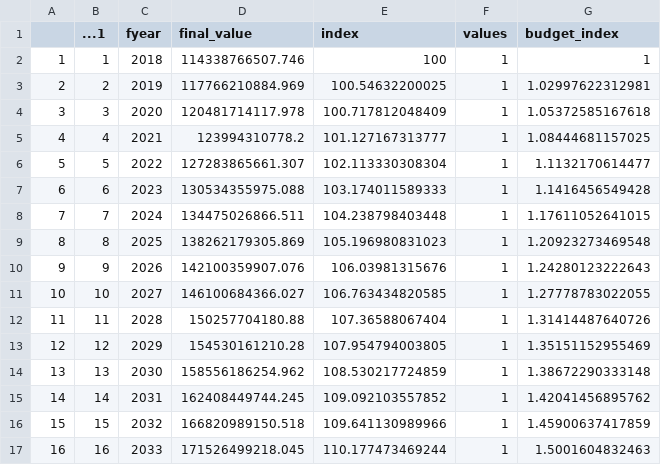
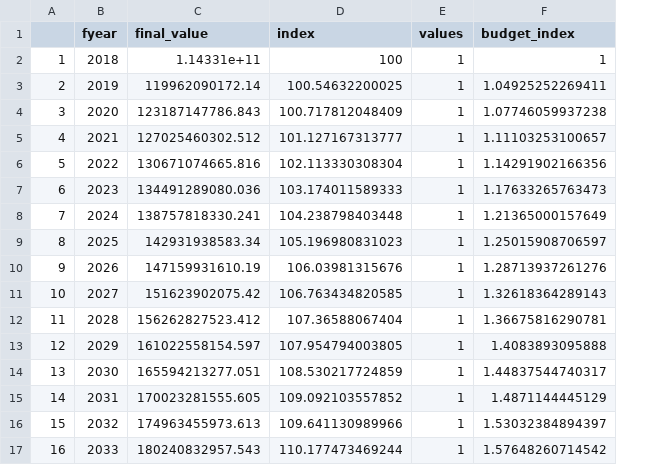
Before and after one commit to zeyadissa/budget_scenarios, a CSV file: const/baseline_data.csv, drawn as a sheet; only a part is shown; removed rows and columns are numbered as before the commit, all else as after; the diff covers the shown part only; the diff names each change by its address in the sheet, - before the commit and + after, or states it on an @@ line.

```diff
--- a/const/baseline_data.csv
+++ b/const/baseline_data.csv
-column B (...1), rows 2-17: 1 | 2 | 3 | 4 | 5 | 6 | 7 | 8 | 9 | 10 | 11 | 12 | 13 | 14 | 15 | 16
-C2 (final_value): 114338766507.746
+C2 (final_value): 1.14331e+11
-C3 (final_value): 117766210884.969
+C3 (final_value): 119962090172.14
-F3 (budget_index): 1.02997622312981
+F3 (budget_index): 1.04925252269411
-C4 (final_value): 120481714117.978
+C4 (final_value): 123187147786.843
-F4 (budget_index): 1.05372585167618
+F4 (budget_index): 1.07746059937238
-C5 (final_value): 123994310778.2
+C5 (final_value): 127025460302.512
-F5 (budget_index): 1.08444681157025
+F5 (budget_index): 1.11103253100657
-C6 (final_value): 127283865661.307
+C6 (final_value): 130671074665.816
-F6 (budget_index): 1.1132170614477
+F6 (budget_index): 1.14291902166356
-C7 (final_value): 130534355975.088
+C7 (final_value): 134491289080.036
-F7 (budget_index): 1.1416456549428
+F7 (budget_index): 1.17633265763473
-C8 (final_value): 134475026866.511
+C8 (final_value): 138757818330.241
-F8 (budget_index): 1.17611052641015
+F8 (budget_index): 1.21365000157649
-C9 (final_value): 138262179305.869
+C9 (final_value): 142931938583.34
-F9 (budget_index): 1.20923273469548
+F9 (budget_index): 1.25015908706597
-C10 (final_value): 142100359907.076
+C10 (final_value): 147159931610.19
-F10 (budget_index): 1.24280123222643
+F10 (budget_index): 1.28713937261276
-C11 (final_value): 146100684366.027
+C11 (final_value): 151623902075.42
-F11 (budget_index): 1.27778783022055
+F11 (budget_index): 1.32618364289143
-C12 (final_value): 150257704180.88
+C12 (final_value): 156262827523.412
-F12 (budget_index): 1.31414487640726
+F12 (budget_index): 1.36675816290781
-C13 (final_value): 154530161210.28
+C13 (final_value): 161022558154.597
-F13 (budget_index): 1.35151152955469
+F13 (budget_index): 1.4083893095888
-C14 (final_value): 158556186254.962
+C14 (final_value): 165594213277.051
-F14 (budget_index): 1.38672290333148
+F14 (budget_index): 1.44837544740317
-C15 (final_value): 162408449744.245
+C15 (final_value): 170023281555.605
-F15 (budget_index): 1.42041456895762
+F15 (budget_index): 1.4871144445129
-C16 (final_value): 166820989150.518
+C16 (final_value): 174963455973.613
-F16 (budget_index): 1.45900637417859
+F16 (budget_index): 1.53032384894397
-C17 (final_value): 171526499218.045
+C17 (final_value): 180240832957.543
-F17 (budget_index): 1.5001604832463
+F17 (budget_index): 1.57648260714542
```
Also changed, not shown: 5 removed rows and 4 edited cells elsewhere in this file, 4 other files.
